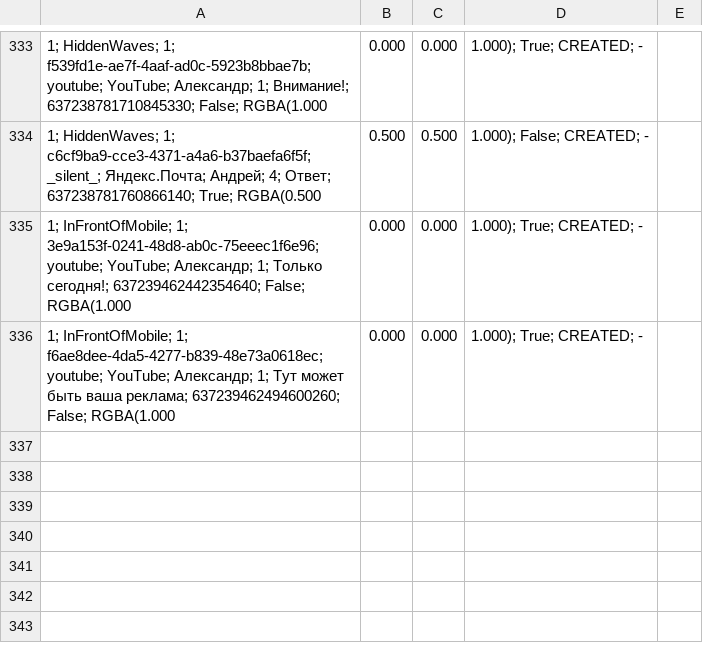
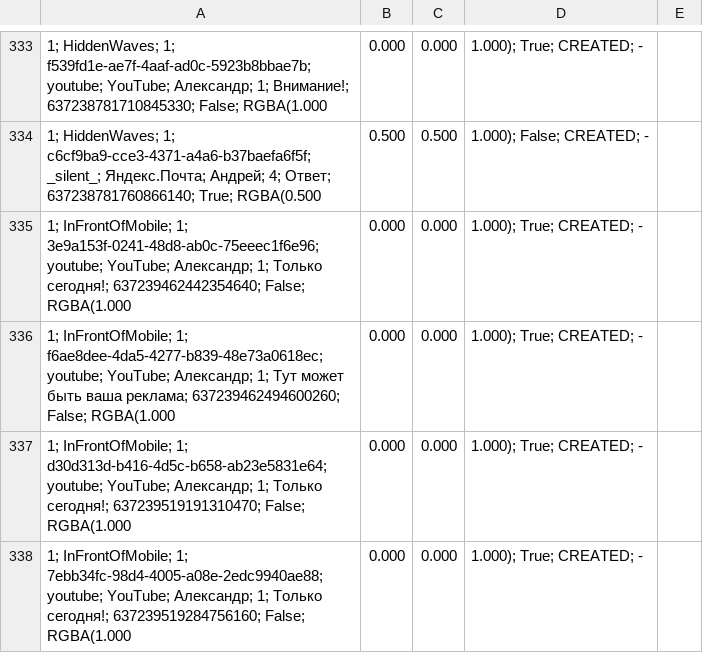
Before and after one commit to arepina/AR-Experiment, a CSV file: logData.csv, drawn as a sheet; only a part is shown, gaps mark what is left out; the diff names each change by its address in the sheet, - before the commit and + after, or states it on an @@ line.

```diff
--- a/logData.csv
+++ b/logData.csv
+row 337: 1; InFrontOfMobile; 1; d30d313d-b416-4d5c-b658-ab23e5831e64; youtube; YouTube; Александр; 1; Только сегодня!; 637239519191310470; False; RGBA(1.000 | 0.000 | 0.000 | 1.000); True; CREATED; -
+row 338: 1; InFrontOfMobile; 1; 7ebb34fc-98d4-4005-a08e-2edc9940ae88; youtube; YouTube; Александр; 1; Только сегодня!; 637239519284756160; False; RGBA(1.000 | 0.000 | 0.000 | 1.000); True; CREATED; -
```
Also changed, not shown: 13 other files.
